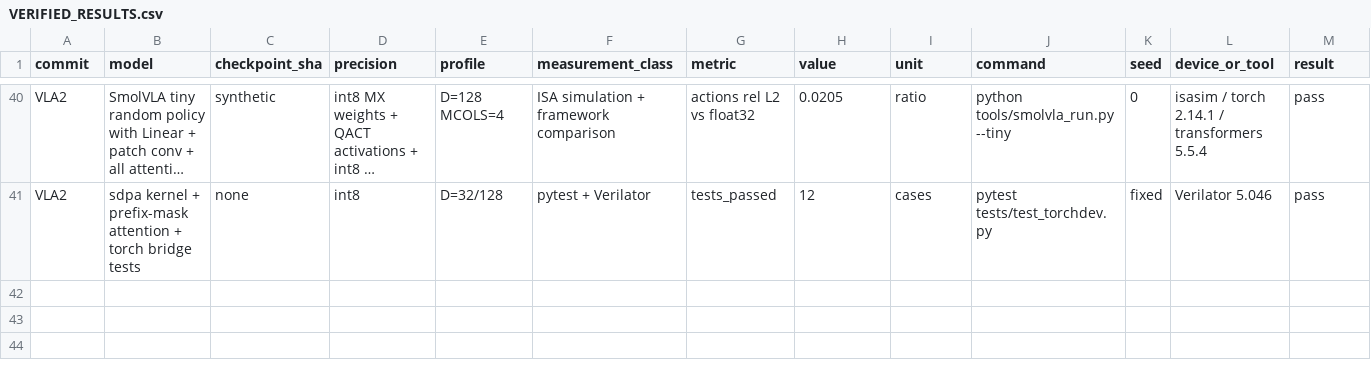
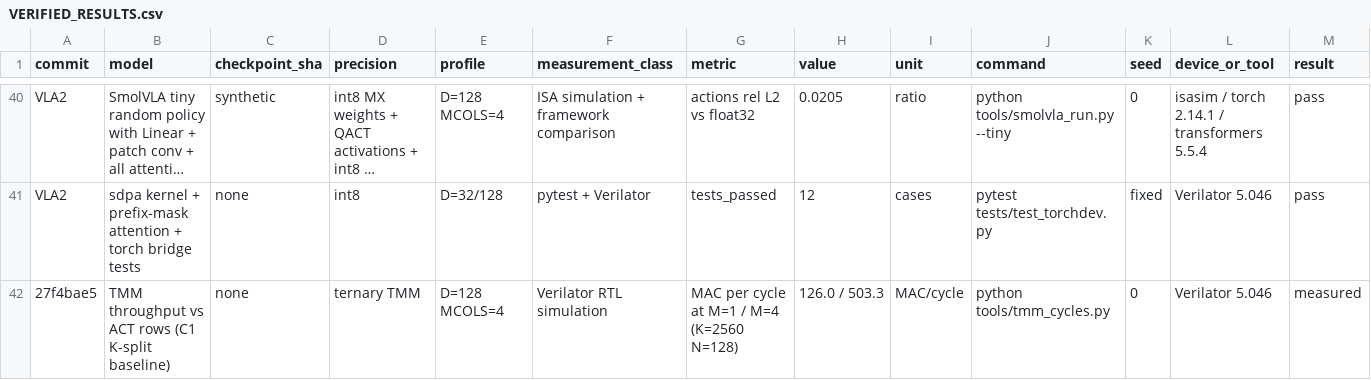
Before and after one commit to MarsWise/openTPU, a CSV file: docs/nextgen/VERIFIED_RESULTS.csv, drawn as a sheet; only a part is shown, gaps mark what is left out; long unchanged cells end in …; rows hold the shown columns only; the diff names each change by its address in the sheet, - before the commit and + after, or states it on an @@ line.

```diff
--- a/docs/nextgen/VERIFIED_RESULTS.csv
+++ b/docs/nextgen/VERIFIED_RESULTS.csv
+row 42: 27f4bae5 | TMM throughput vs ACT rows (C1 K-split baseline) | none | ternary TMM | D=128 MCOLS=4 | Verilator RTL simulation | MAC per cycle at M=1 / M=4 (K=2560 N=128) | 126.0 / 503.3 | MAC/cycle | python tools/tmm_cycles.py | 0 | Verilator 5.046 | measured
```
Also changed, not shown: 2 other files.
